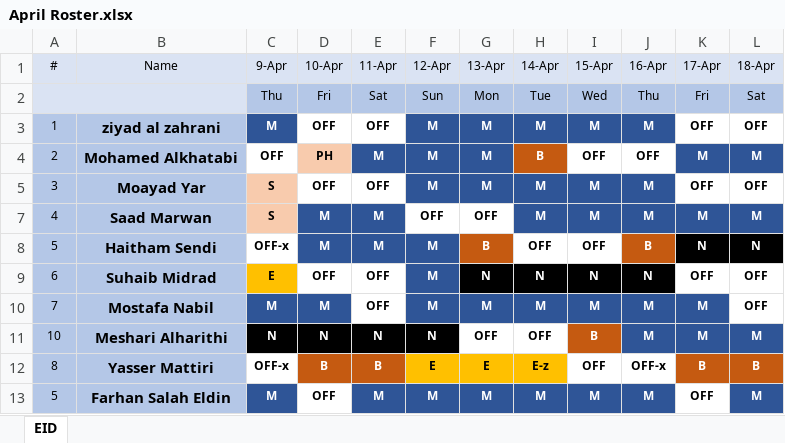
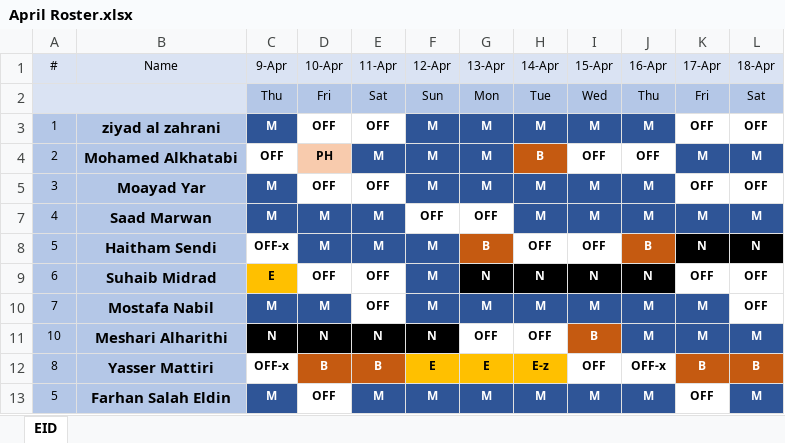
Before and after one commit to mw4z/cluster-it-roster, an Excel workbook: April Roster.xlsx, sheet EID, drawn as a sheet; only a part is shown; values as stored, in another font and other column widths than the file's, no borders; the diff names each change by its address in the sheet, - before the commit and + after, or states it on an @@ line.

Commit message:
Add files via upload

```diff
--- a/April Roster.xlsx (sheet EID)
+++ b/April Roster.xlsx (sheet EID)
-C5 (9-Apr): S
+C5 (9-Apr): M
@@ C5 fill: #F8CBAD → #2F5597, text colour: black → #FFFFFF @@
-C7 (9-Apr): S
+C7 (9-Apr): M
@@ C7 fill: #F8CBAD → #2F5597, text colour: black → #FFFFFF @@
```
